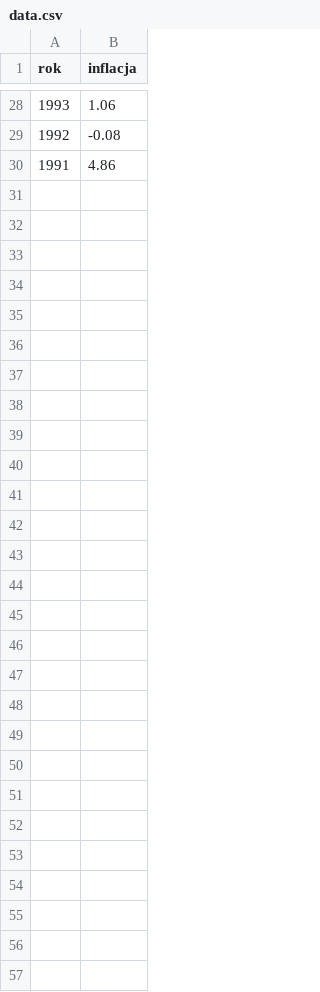
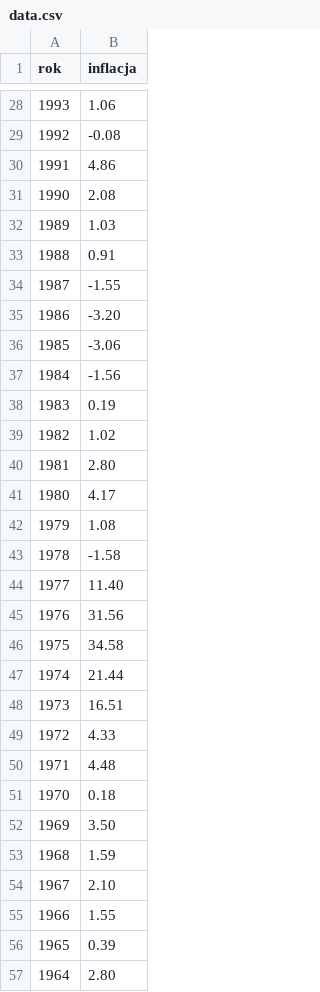
Before and after one commit to Magisterek/D3testing, a CSV file: data.csv, drawn as a sheet; only a part is shown, gaps mark what is left out; the diff names each change by its address in the sheet, - before the commit and + after, or states it on an @@ line.

```diff
--- a/data.csv
+++ b/data.csv
+row 31: 1990 | 2.08
+row 32: 1989 | 1.03
+row 33: 1988 | 0.91
+row 34: 1987 | -1.55
+row 35: 1986 | -3.20
+row 36: 1985 | -3.06
+row 37: 1984 | -1.56
+row 38: 1983 | 0.19
+row 39: 1982 | 1.02
+row 40: 1981 | 2.80
+row 41: 1980 | 4.17
+row 42: 1979 | 1.08
+row 43: 1978 | -1.58
+row 44: 1977 | 11.40
+row 45: 1976 | 31.56
+row 46: 1975 | 34.58
+row 47: 1974 | 21.44
+row 48: 1973 | 16.51
+row 49: 1972 | 4.33
+row 50: 1971 | 4.48
+row 51: 1970 | 0.18
+row 52: 1969 | 3.50
+row 53: 1968 | 1.59
+row 54: 1967 | 2.10
+row 55: 1966 | 1.55
+row 56: 1965 | 0.39
+row 57: 1964 | 2.80
```
Also changed, not shown: 2 other files.
